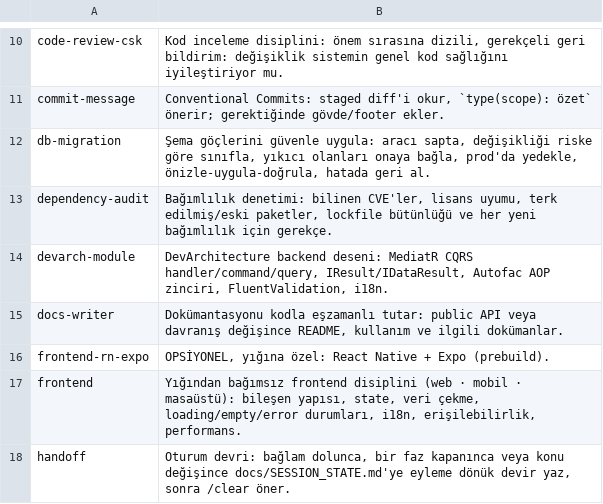
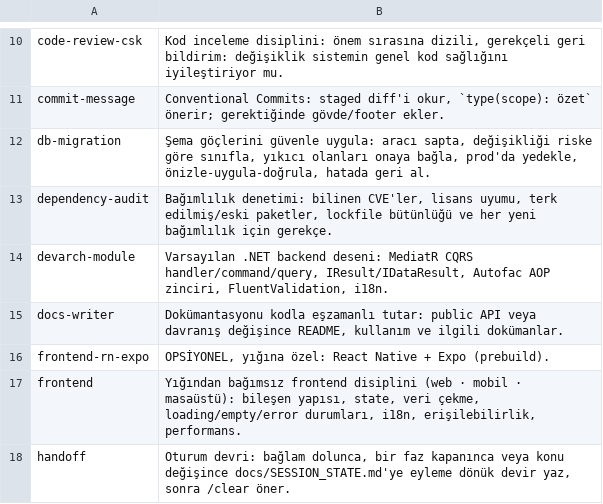
Before and after one commit to byerlikaya/claude-starter-kit, a TSV file: packaging/skill-summaries.tr.tsv, drawn as a sheet; only a part is shown, gaps mark what is left out.

Commit message:
fix(trace,devarch): stop naming the vendor in always-on context, and arm the rule that forbids it
devarch-module's description read "DevArchitecture backend pattern", and a skill description is always-on: the
vendor's name sat in every session's system prompt on that path. §4.2 says that name never appears in an
artifact, so the kit was keeping it in the very context artifacts get written from. The description now says
"Default .NET backend pattern". The name stays in the skill body and in the README's install section, which is
where someone asking what the kit ships should find it -- removing it from there would make the kit less honest
about its own default, not safer.

trace-blocklist.txt ships the vendor pattern commented out, beside a note telling the reader to add their own
vendor or template name. That note is right for a name only the user knows and wrong for this one: on the
--dotnet path the kit is what brought DevArchitecture onto the machine, so leaving the rule as a comment the
user has to find made §4.2 advice, which is what §4.2 is not. start.sh uncomments it there and only there --
a --generic install has no DevArchitecture, and the pattern would block an ordinary commit that merely
discusses it. A project with a legitimate reason to write the name allowlists the full line, the same escape
every other pattern has.

Four assertions in e2e: armed on --dotnet, still commented on --generic, and the real commit-msg hook driven
with a message carrying the name and with one that does not. The must-PASS twin earned its place -- the first
version ran the hook outside a git repository, where it fails for its own reasons, so the blocking assertion
was green against a hook that refused everything.

Not renamed to a neutral component name, and that is a decision rather than an omission: the updater does not
prune, so a rename would leave devarch-module behind in every existing install and stand a second backend
pattern skill beside it. The rename belongs in the same change as the pruning fix.

```diff
--- a/packaging/skill-summaries.tr.tsv
+++ b/packaging/skill-summaries.tr.tsv
@@ -13,3 +13,3 @@ db-migration	Şema göçlerini güvenle uygula: aracı sapta, değişikliği ris
 dependency-audit	Bağımlılık denetimi: bilinen CVE'ler, lisans uyumu, terk edilmiş/eski paketler, lockfile bütünlüğü ve her yeni bağımlılık için gerekçe.
-devarch-module	DevArchitecture backend deseni: MediatR CQRS handler/command/query, IResult/IDataResult, Autofac AOP zinciri, FluentValidation, i18n.
+devarch-module	Varsayılan .NET backend deseni: MediatR CQRS handler/command/query, IResult/IDataResult, Autofac AOP zinciri, FluentValidation, i18n.
 docs-writer	Dokümantasyonu kodla eşzamanlı tutar: public API veya davranış değişince README, kullanım ve ilgili dokümanlar.
```
Also changed, not shown: 7 other files.
